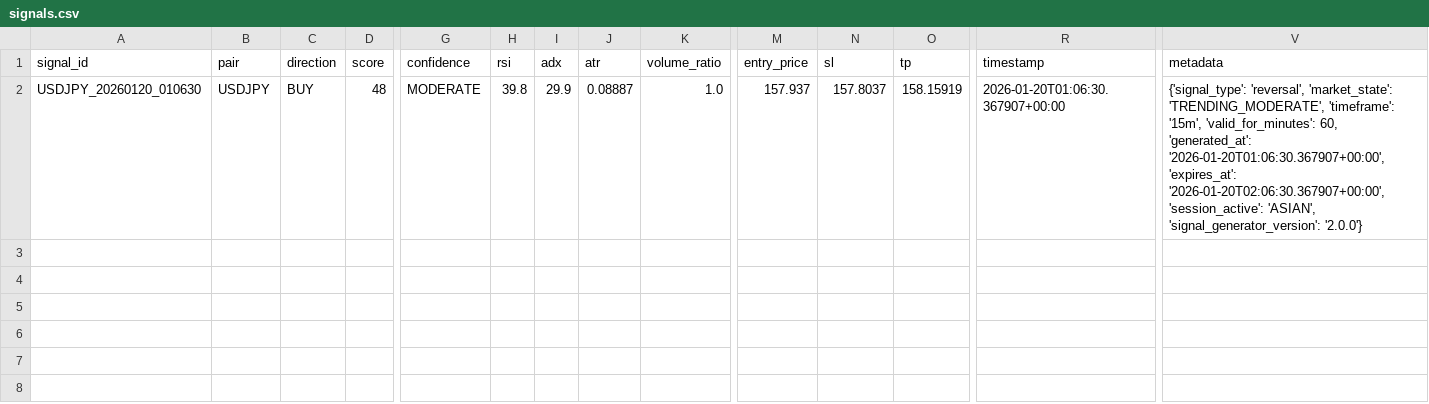
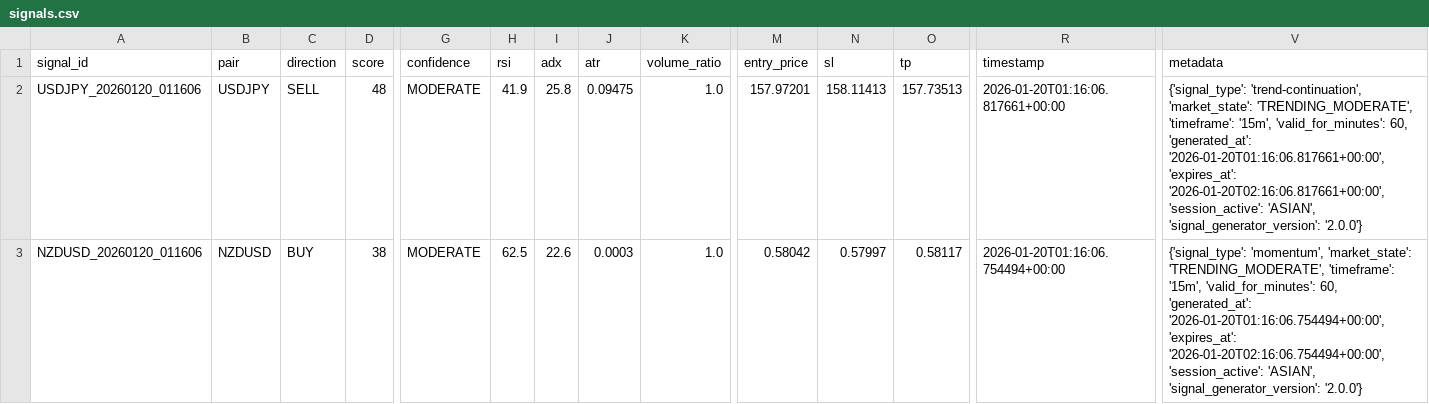
Before and after one commit to rahim-dotAI/forex-ai-models, a CSV file: signals.csv, drawn as a sheet; only a part is shown, gaps mark what is left out; rows hold the shown columns only; the diff names each change by its address in the sheet, - before the commit and + after, or states it on an @@ line.

```diff
--- a/signals.csv
+++ b/signals.csv
-A2 (signal_id): USDJPY_20260120_010630
+A2 (signal_id): USDJPY_20260120_011606
-C2 (direction): BUY
+C2 (direction): SELL
-H2 (rsi): 39.8
+H2 (rsi): 41.9
-I2 (adx): 29.9
+I2 (adx): 25.8
-J2 (atr): 0.08887
+J2 (atr): 0.09475
-M2 (entry_price): 157.937
+M2 (entry_price): 157.97201
-N2 (sl): 157.8037
+N2 (sl): 158.11413
-O2 (tp): 158.15919
+O2 (tp): 157.73513
-R2 (timestamp): 2026-01-20T01:06:30.367907+00:00
+R2 (timestamp): 2026-01-20T01:16:06.817661+00:00
-V2 (metadata): {'signal_type': 'reversal', 'market_state': 'TRENDING_MODERATE', 'timeframe': '15m', 'valid_for_minutes': 60, 'generated_at': '2026-01-20T01:06:30.367907+00:00', 'expires_at': '2026-01-20T02:06:30.367907+00:00', 'session_active': 'ASIAN',…
+V2 (metadata): {'signal_type': 'trend-continuation', 'market_state': 'TRENDING_MODERATE', 'timeframe': '15m', 'valid_for_minutes': 60, 'generated_at': '2026-01-20T01:16:06.817661+00:00', 'expires_at': '2026-01-20T02:16:06.817661+00:00', 'session_active': 'ASIAN',…
+row 3: NZDUSD_20260120_011606 | NZDUSD | BUY | 38 | MODERATE | 62.5 | 22.6 | 0.0003 | 1.0 | 0.58042 | 0.57997 | 0.58117 | 2026-01-20T01:16:06.754494+00:00 | {'signal_type': 'momentum', 'market_state': 'TRENDING_MODERATE', 'timeframe': '15m', 'valid_for_minutes': 60, 'generated_at': '2026-01-20T01:16:06.754494+00:00', 'expires_at': '2026-01-20T02:16:06.754494+00:00', 'session_active': 'ASIAN', 'signal_generator_version': '2.0.0'}
```
Also changed, not shown: 3 other files.
